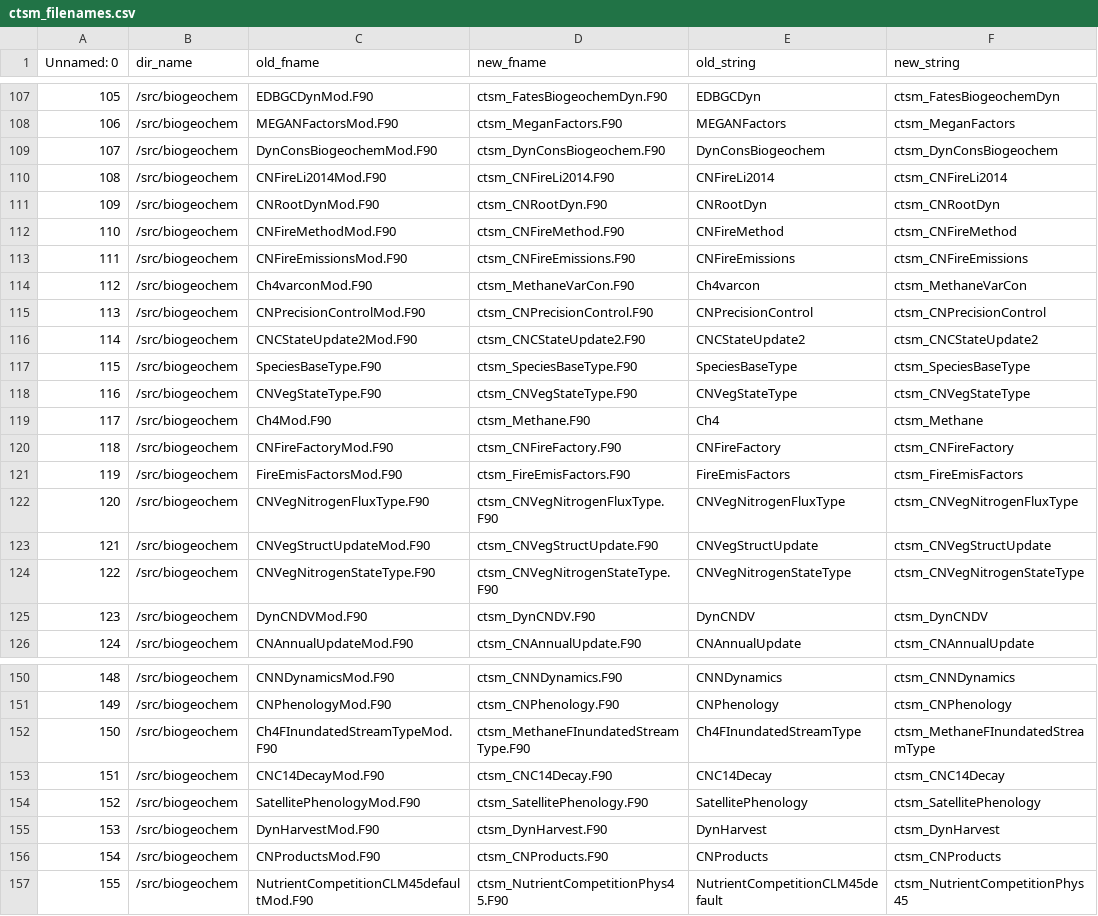
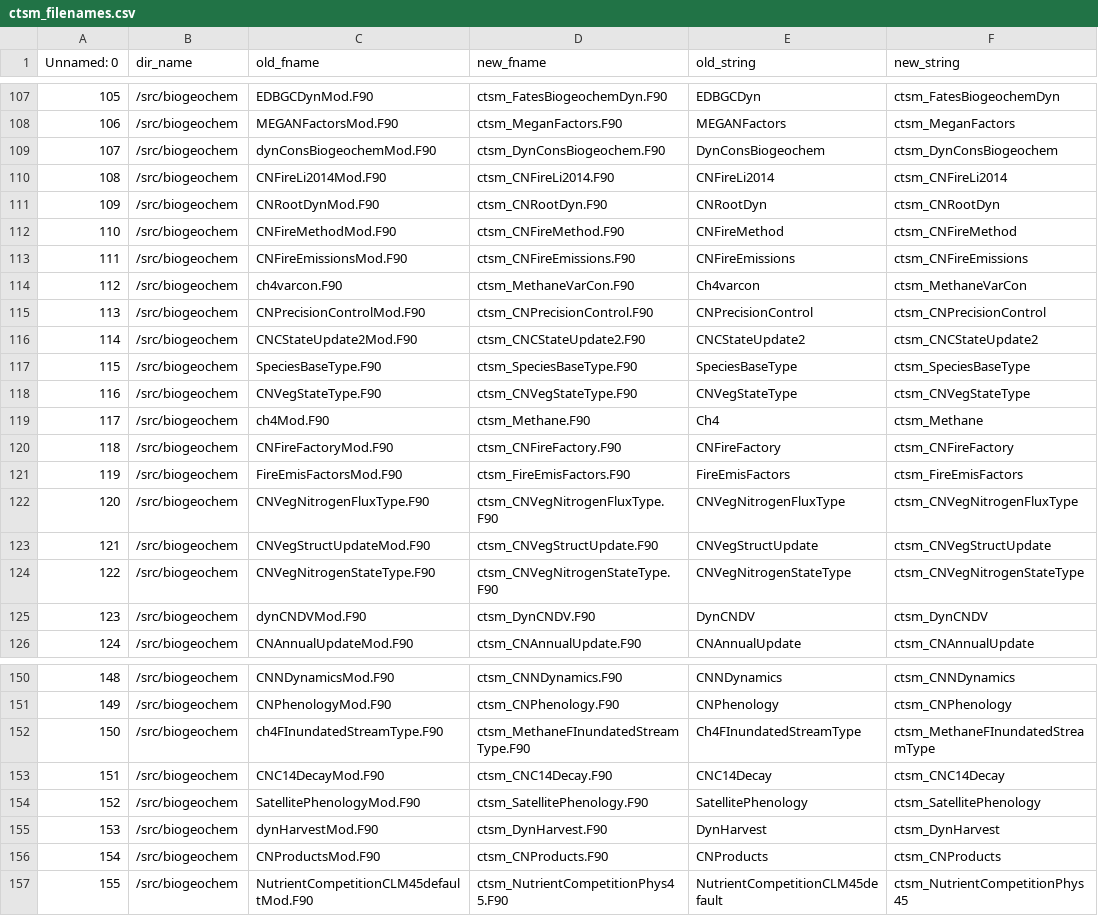
Before and after one commit to negin513/ctsm_filenames, a CSV file: ctsm_filenames.csv, drawn as a sheet; only a part is shown, gaps mark what is left out.

Commit message:
Update ctsm_filenames.csv
fixing a few files with uppercase lower case issues..

```diff
--- a/ctsm_filenames.csv
+++ b/ctsm_filenames.csv
@@ -108,3 +108,3 @@ Unnamed: 0,dir_name,old_fname,new_fname,old_string,new_string
 106,/src/biogeochem,MEGANFactorsMod.F90,ctsm_MeganFactors.F90,MEGANFactors,ctsm_MeganFactors
-107,/src/biogeochem,DynConsBiogeochemMod.F90,ctsm_DynConsBiogeochem.F90,DynConsBiogeochem,ctsm_DynConsBiogeochem
+107,/src/biogeochem,dynConsBiogeochemMod.F90,ctsm_DynConsBiogeochem.F90,DynConsBiogeochem,ctsm_DynConsBiogeochem
 108,/src/biogeochem,CNFireLi2014Mod.F90,ctsm_CNFireLi2014.F90,CNFireLi2014,ctsm_CNFireLi2014
@@ -113,3 +113,3 @@ Unnamed: 0,dir_name,old_fname,new_fname,old_string,new_string
 111,/src/biogeochem,CNFireEmissionsMod.F90,ctsm_CNFireEmissions.F90,CNFireEmissions,ctsm_CNFireEmissions
-112,/src/biogeochem,Ch4varconMod.F90,ctsm_MethaneVarCon.F90,Ch4varcon,ctsm_MethaneVarCon
+112,/src/biogeochem,ch4varcon.F90,ctsm_MethaneVarCon.F90,Ch4varcon,ctsm_MethaneVarCon
 113,/src/biogeochem,CNPrecisionControlMod.F90,ctsm_CNPrecisionControl.F90,CNPrecisionControl,ctsm_CNPrecisionControl
@@ -118,3 +118,3 @@ Unnamed: 0,dir_name,old_fname,new_fname,old_string,new_string
 116,/src/biogeochem,CNVegStateType.F90,ctsm_CNVegStateType.F90,CNVegStateType,ctsm_CNVegStateType
-117,/src/biogeochem,Ch4Mod.F90,ctsm_Methane.F90,Ch4,ctsm_Methane
+117,/src/biogeochem,ch4Mod.F90,ctsm_Methane.F90,Ch4,ctsm_Methane
 118,/src/biogeochem,CNFireFactoryMod.F90,ctsm_CNFireFactory.F90,CNFireFactory,ctsm_CNFireFactory
@@ -124,3 +124,3 @@ Unnamed: 0,dir_name,old_fname,new_fname,old_string,new_string
 122,/src/biogeochem,CNVegNitrogenStateType.F90,ctsm_CNVegNitrogenStateType.F90,CNVegNitrogenStateType,ctsm_CNVegNitrogenStateType
-123,/src/biogeochem,DynCNDVMod.F90,ctsm_DynCNDV.F90,DynCNDV,ctsm_DynCNDV
+123,/src/biogeochem,dynCNDVMod.F90,ctsm_DynCNDV.F90,DynCNDV,ctsm_DynCNDV
 124,/src/biogeochem,CNAnnualUpdateMod.F90,ctsm_CNAnnualUpdate.F90,CNAnnualUpdate,ctsm_CNAnnualUpdate
@@ -151,6 +151,6 @@ Unnamed: 0,dir_name,old_fname,new_fname,old_string,new_string
 149,/src/biogeochem,CNPhenologyMod.F90,ctsm_CNPhenology.F90,CNPhenology,ctsm_CNPhenology
-150,/src/biogeochem,Ch4FInundatedStreamTypeMod.F90,ctsm_MethaneFInundatedStreamType.F90,Ch4FInundatedStreamType,ctsm_MethaneFInundatedStreamType
+150,/src/biogeochem,ch4FInundatedStreamType.F90,ctsm_MethaneFInundatedStreamType.F90,Ch4FInundatedStreamType,ctsm_MethaneFInundatedStreamType
 151,/src/biogeochem,CNC14DecayMod.F90,ctsm_CNC14Decay.F90,CNC14Decay,ctsm_CNC14Decay
 152,/src/biogeochem,SatellitePhenologyMod.F90,ctsm_SatellitePhenology.F90,SatellitePhenology,ctsm_SatellitePhenology
-153,/src/biogeochem,DynHarvestMod.F90,ctsm_DynHarvest.F90,DynHarvest,ctsm_DynHarvest
+153,/src/biogeochem,dynHarvestMod.F90,ctsm_DynHarvest.F90,DynHarvest,ctsm_DynHarvest
 154,/src/biogeochem,CNProductsMod.F90,ctsm_CNProducts.F90,CNProducts,ctsm_CNProducts
```
